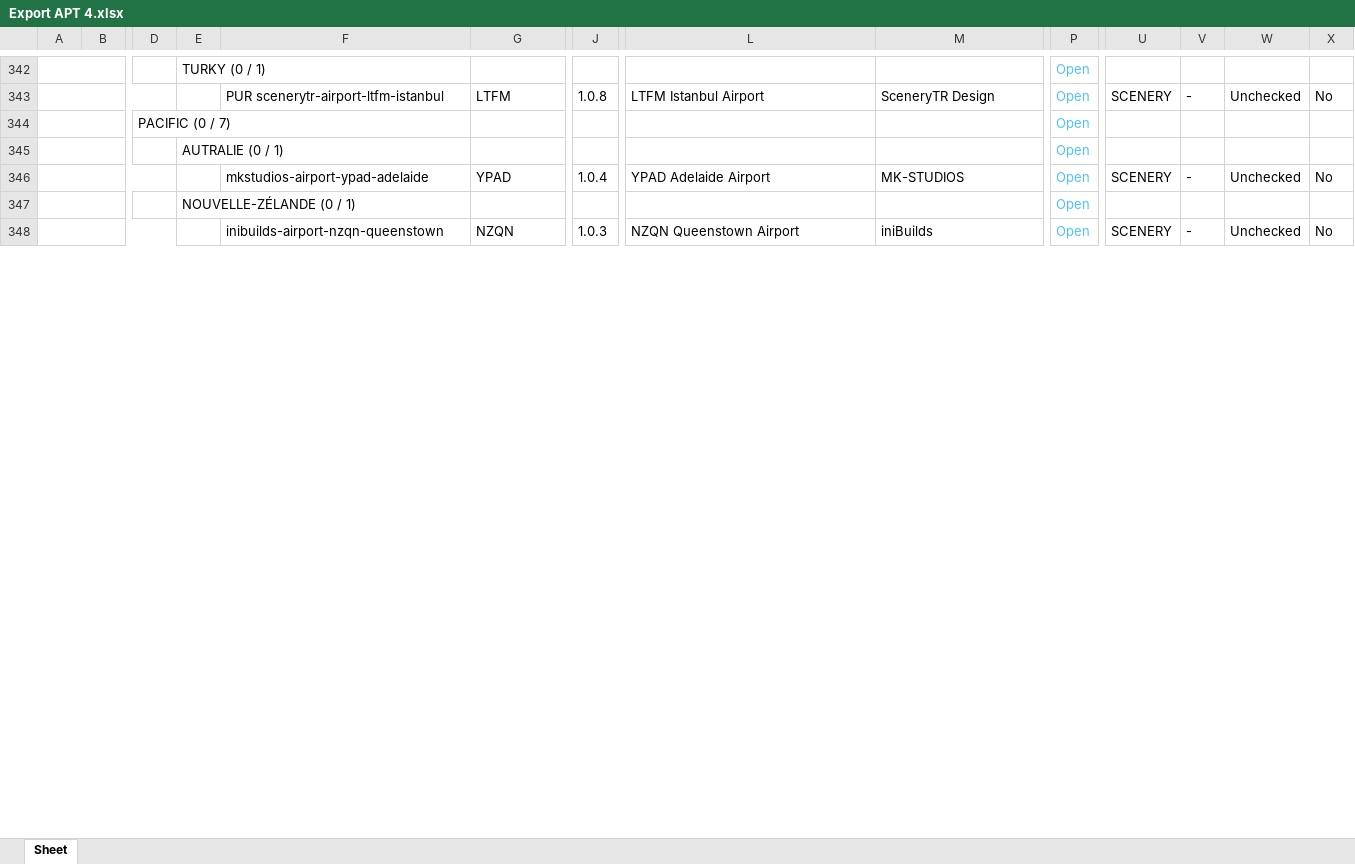
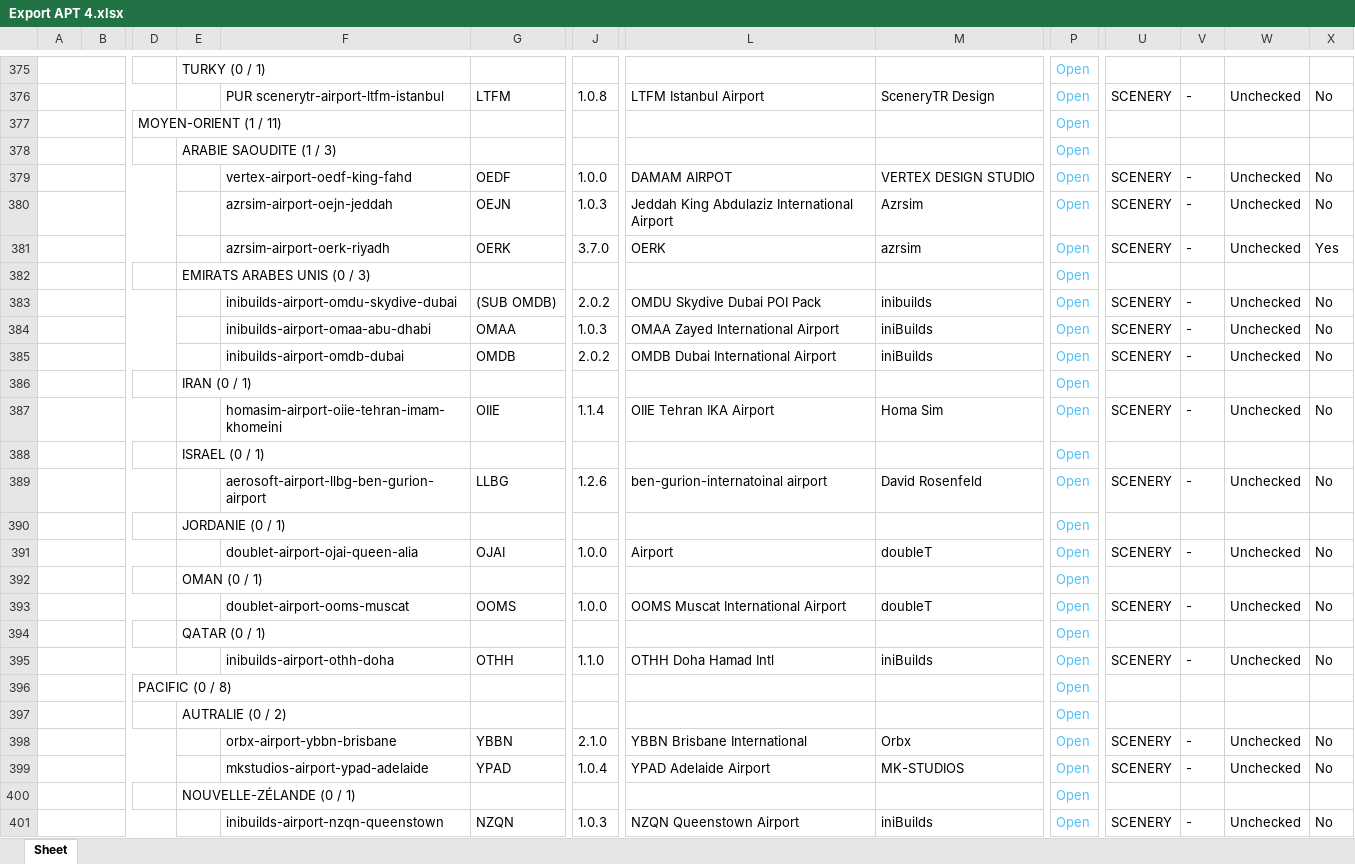
Before and after one commit to Matthisfr/journal-msfs, an Excel workbook: data/airports/Export APT 4.xlsx, sheet Sheet, drawn as a sheet; only a part is shown, gaps mark what is left out; values as stored, in another font and other column widths than the file's, no borders; charts and pictures not drawn; addresses are those after the commit; rows hold the shown columns only; the diff covers the shown part only; the diff names each change by its address in the sheet, - before the commit and + after, or states it on an @@ line.

```diff
--- a/data/airports/Export APT 4.xlsx (sheet Sheet)
+++ b/data/airports/Export APT 4.xlsx (sheet Sheet)
+row 377:  |  | MOYEN-ORIENT (1 / 11) |  |  |  |  |  |  | Open
@@ row 7 moved to row 378: ARABIE SAOUDITE (1 / 3) @@
+row 379:  |  |  |  | vertex-airport-oedf-king-fahd | OEDF | 1.0.0 | DAMAM AIRPOT | VERTEX DESIGN STUDIO | Open | SCENERY | - | Unchecked | No
+row 380:  |  |  |  | azrsim-airport-oejn-jeddah | OEJN | 1.0.3 | Jeddah King Abdulaziz International Airport | Azrsim | Open | SCENERY | - | Unchecked | No
@@ row 9 moved to row 381: azrsim-airport-oerk-riyadh @@
+row 382:  |  |  | EMIRATS ARABES UNIS (0 / 3) |  |  |  |  |  | Open
@@ row 8 moved to row 383: inibuilds-airport-omdu-skydive-dubai @@
+row 384:  |  |  |  | inibuilds-airport-omaa-abu-dhabi | OMAA | 1.0.3 | OMAA Zayed International Airport | iniBuilds | Open | SCENERY | - | Unchecked | No
@@ row 10 moved to row 385: inibuilds-airport-omdb-dubai @@
+row 386:  |  |  | IRAN (0 / 1) |  |  |  |  |  | Open
+row 387:  |  |  |  | homasim-airport-oiie-tehran-imam-khomeini | OIIE | 1.1.4 | OIIE Tehran IKA Airport | Homa Sim | Open | SCENERY | - | Unchecked | No
+row 388:  |  |  | ISRAEL (0 / 1) |  |  |  |  |  | Open
+row 389:  |  |  |  | aerosoft-airport-llbg-ben-gurion-airport | LLBG | 1.2.6 | ben-gurion-internatoinal airport | David Rosenfeld | Open | SCENERY | - | Unchecked | No
+row 390:  |  |  | JORDANIE (0 / 1) |  |  |  |  |  | Open
+row 391:  |  |  |  | doublet-airport-ojai-queen-alia | OJAI | 1.0.0 | Airport | doubleT | Open | SCENERY | - | Unchecked | No
@@ row 18 moved to row 392: OMAN (0 / 1) @@
@@ row 19 moved to row 393: doublet-airport-ooms-muscat @@
@@ row 20 moved to row 394: QATAR (0 / 1) @@
@@ row 21 moved to row 395: inibuilds-airport-othh-doha @@
-D396: PACIFIC (0 / 7)
+D396: PACIFIC (0 / 8)
-E397: AUTRALIE (0 / 1)
+E397: AUTRALIE (0 / 2)
+row 398:  |  |  |  | orbx-airport-ybbn-brisbane | YBBN | 2.1.0 | YBBN Brisbane International | Orbx | Open | SCENERY | - | Unchecked | No
```
Also changed, not shown: 41 added rows, 2 moved rows and 3 edited cells elsewhere in this sheet, charts or pictures.
